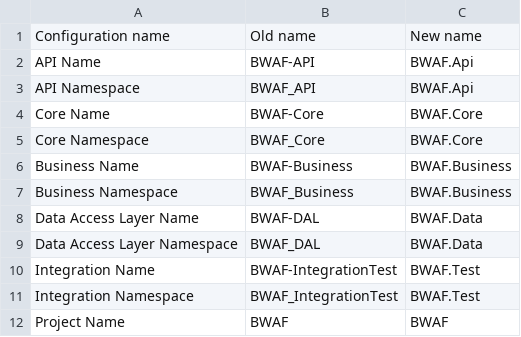
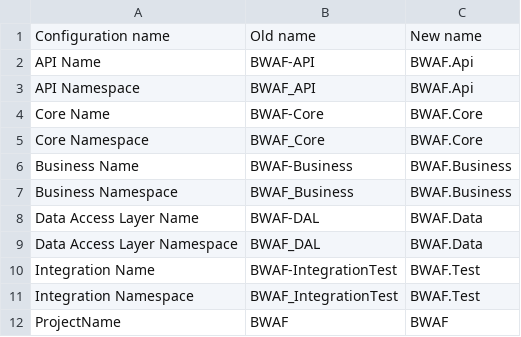
Before and after one commit to alexOprean/BWAF, a CSV file: Development Script/Configuration.csv, drawn as a sheet.

Commit message:
Small typo change

```diff
--- a/Development Script/Configuration.csv
+++ b/Development Script/Configuration.csv
@@ -11,2 +11,2 @@ Integration Name,BWAF-IntegrationTest,BWAF.Test
 Integration Namespace,BWAF_IntegrationTest,BWAF.Test
-Project Name,BWAF,BWAF
+ProjectName,BWAF,BWAF
```
